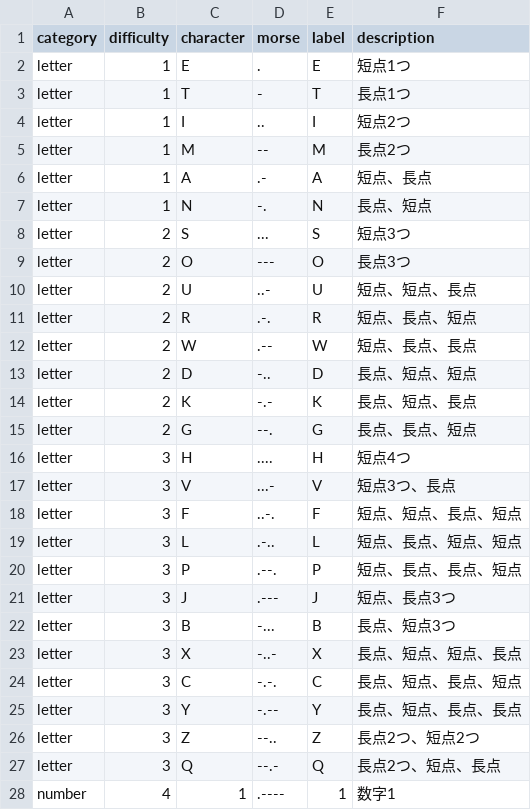
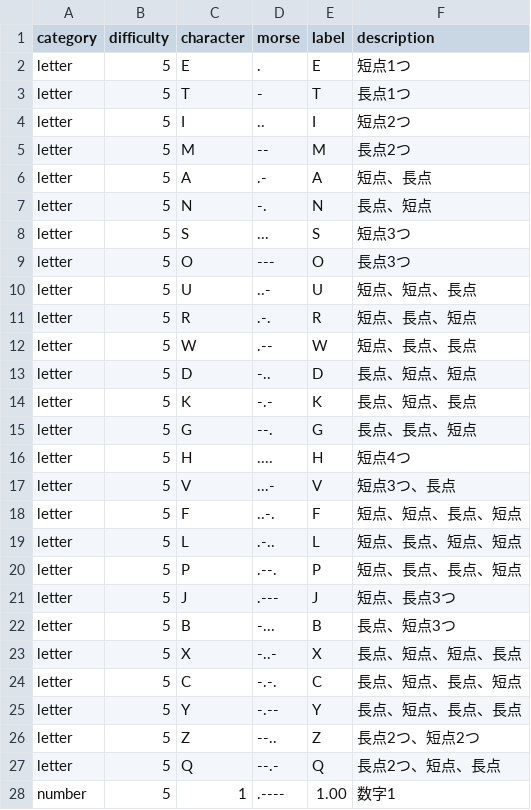
Before and after one commit to hatolife/morse, a TSV file: v13/app/dist/morse-flashcard.tsv, drawn as a sheet; only a part is shown; the diff covers the shown part only.

Commit message:
Update morse card data and filters

```diff
--- a/v13/app/dist/morse-flashcard.tsv
+++ b/v13/app/dist/morse-flashcard.tsv
@@ -1,28 +1,28 @@
 category	difficulty	character	morse	label	description
-letter	1	E	.	E	短点1つ
-letter	1	T	-	T	長点1つ
-letter	1	I	..	I	短点2つ
-letter	1	M	--	M	長点2つ
-letter	1	A	.-	A	短点、長点
-letter	1	N	-.	N	長点、短点
-letter	2	S	...	S	短点3つ
-letter	2	O	---	O	長点3つ
-letter	2	U	..-	U	短点、短点、長点
-letter	2	R	.-.	R	短点、長点、短点
-letter	2	W	.--	W	短点、長点、長点
-letter	2	D	-..	D	長点、短点、短点
-letter	2	K	-.-	K	長点、短点、長点
-letter	2	G	--.	G	長点、長点、短点
-letter	3	H	....	H	短点4つ
-letter	3	V	...-	V	短点3つ、長点
-letter	3	F	..-.	F	短点、短点、長点、短点
-letter	3	L	.-..	L	短点、長点、短点、短点
-letter	3	P	.--.	P	短点、長点、長点、短点
-letter	3	J	.---	J	短点、長点3つ
-letter	3	B	-...	B	長点、短点3つ
-letter	3	X	-..-	X	長点、短点、短点、長点
-letter	3	C	-.-.	C	長点、短点、長点、短点
-letter	3	Y	-.--	Y	長点、短点、長点、長点
-letter	3	Z	--..	Z	長点2つ、短点2つ
-letter	3	Q	--.-	Q	長点2つ、短点、長点
-number	4	1	.----	1	数字1
+letter	5	E	.	E	短点1つ
+letter	5	T	-	T	長点1つ
+letter	5	I	..	I	短点2つ
+letter	5	M	--	M	長点2つ
+letter	5	A	.-	A	短点、長点
+letter	5	N	-.	N	長点、短点
+letter	5	S	...	S	短点3つ
+letter	5	O	---	O	長点3つ
+letter	5	U	..-	U	短点、短点、長点
+letter	5	R	.-.	R	短点、長点、短点
+letter	5	W	.--	W	短点、長点、長点
+letter	5	D	-..	D	長点、短点、短点
+letter	5	K	-.-	K	長点、短点、長点
+letter	5	G	--.	G	長点、長点、短点
+letter	5	H	....	H	短点4つ
+letter	5	V	...-	V	短点3つ、長点
+letter	5	F	..-.	F	短点、短点、長点、短点
+letter	5	L	.-..	L	短点、長点、短点、短点
+letter	5	P	.--.	P	短点、長点、長点、短点
+letter	5	J	.---	J	短点、長点3つ
+letter	5	B	-...	B	長点、短点3つ
+letter	5	X	-..-	X	長点、短点、短点、長点
+letter	5	C	-.-.	C	長点、短点、長点、短点
+letter	5	Y	-.--	Y	長点、短点、長点、長点
+letter	5	Z	--..	Z	長点2つ、短点2つ
+letter	5	Q	--.-	Q	長点2つ、短点、長点
+number	5	1	.----	1.00	数字1
```
Also changed, not shown: 10 removed rows and 19 edited cells elsewhere in this file, v13/app/public/morse-flashcard.tsv, 26 other files.
